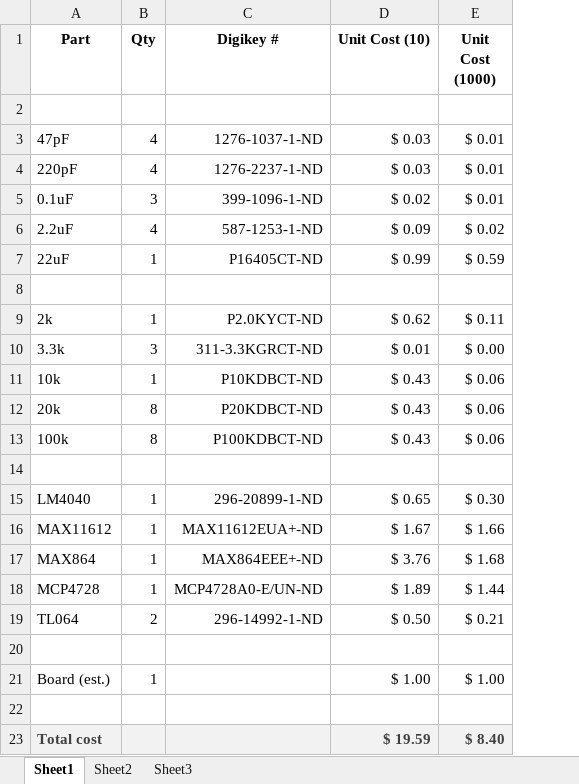
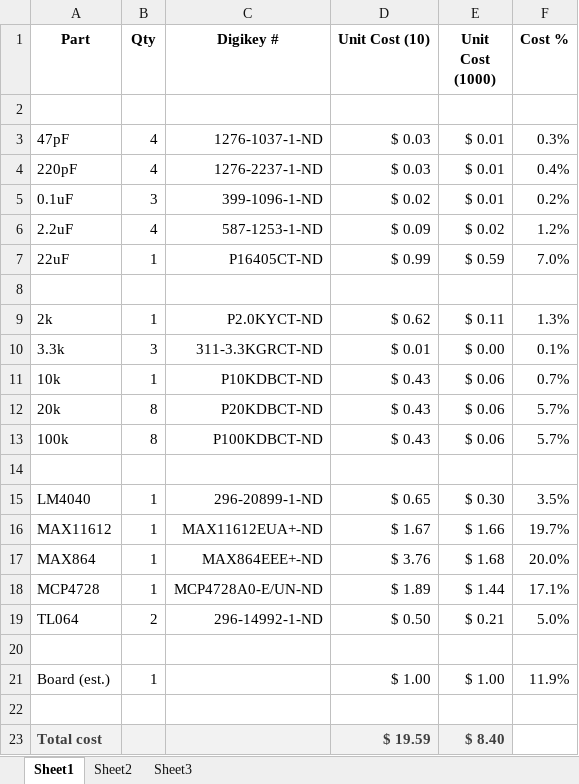
Before and after one commit to tszalay/mightIO, an Excel workbook: Hardware/BOM.xlsx, sheet Sheet1, drawn as a sheet; values as stored, in another font and other column widths than the file's, no borders; the diff names each change by its address in the sheet, - before the commit and + after, or states it on an @@ line.

```diff
--- a/Hardware/BOM.xlsx (sheet Sheet1)
+++ b/Hardware/BOM.xlsx (sheet Sheet1)
+column F (Cost %), rows 3-21: 0.3% | 0.4% | 0.2% | 1.2% | 7.0% |  | 1.3% | 0.1% | 0.7% | 5.7% | 5.7% |  | 3.5% | 19.7% | 20.0% | 17.1% | 5.0% |  | 11.9%
```
Also changed, not shown: 2 other files.
